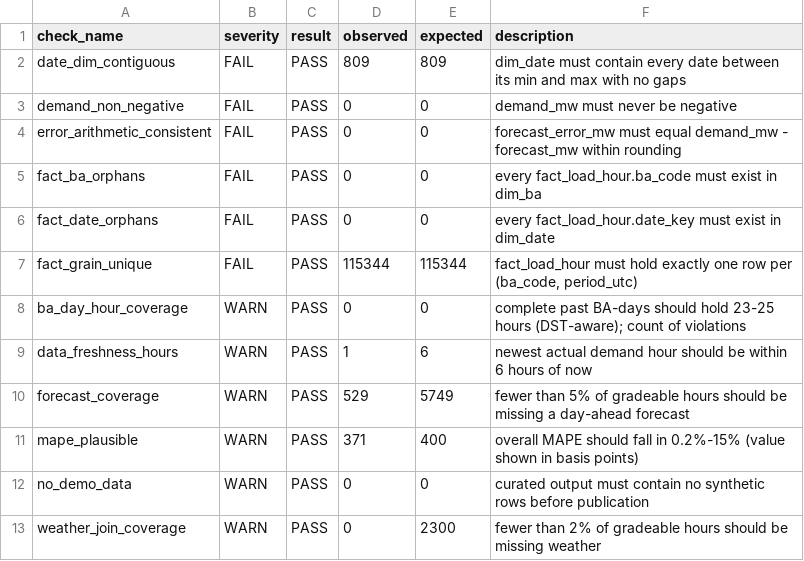
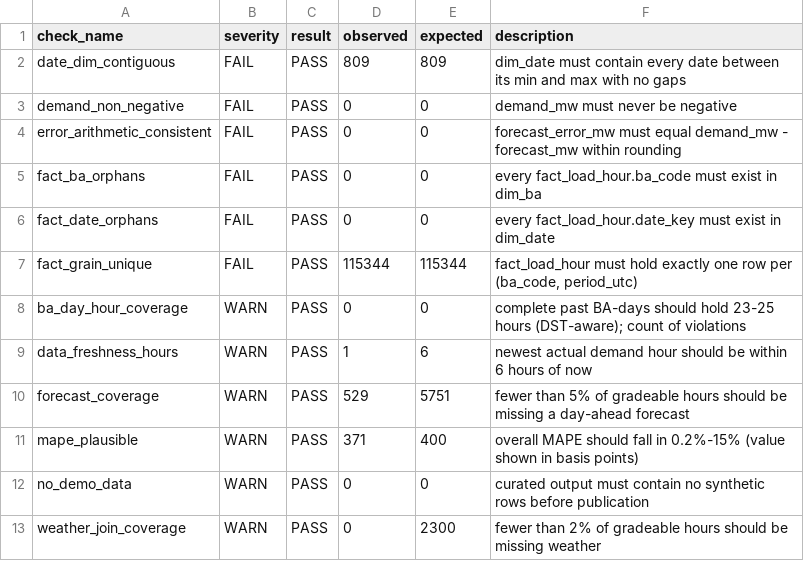
Before and after one commit to Wavecel/grid-forecast-accuracy, a CSV file: data/curated/dq_checks.csv, drawn as a sheet.

```diff
--- a/data/curated/dq_checks.csv
+++ b/data/curated/dq_checks.csv
@@ -9,3 +9,3 @@ ba_day_hour_coverage,WARN,PASS,0,0,complete past BA-days should hold 23-25 hours
 data_freshness_hours,WARN,PASS,1,6,newest actual demand hour should be within 6 hours of now
-forecast_coverage,WARN,PASS,529,5749,fewer than 5% of gradeable hours should be missing a day-ahead forecast
+forecast_coverage,WARN,PASS,529,5751,fewer than 5% of gradeable hours should be missing a day-ahead forecast
 mape_plausible,WARN,PASS,371,400,overall MAPE should fall in 0.2%-15% (value shown in basis points)
```
Also changed, not shown: data/logs/run_log.csv, 16 other files.
